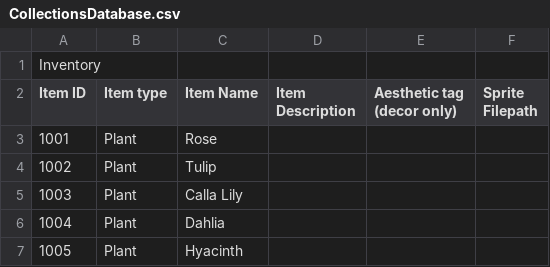
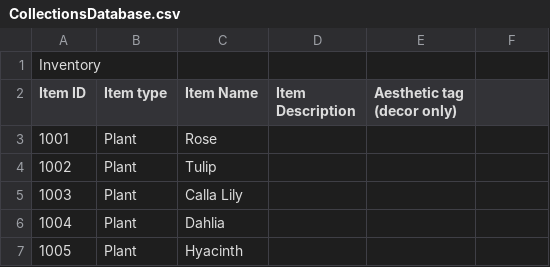
Before and after one commit to jleodones/GrandmaGreenDocumentation, a CSV file: Scripts/Collections/CollectionsDatabase.csv, drawn as a sheet; only a part is shown; the diff names each change by its address in the sheet, - before the commit and + after, or states it on an @@ line.

```diff
--- a/Scripts/Collections/CollectionsDatabase.csv
+++ b/Scripts/Collections/CollectionsDatabase.csv
-F2: Sprite Filepath
+F2: (empty)
```
Also changed, not shown: 44 other files.
